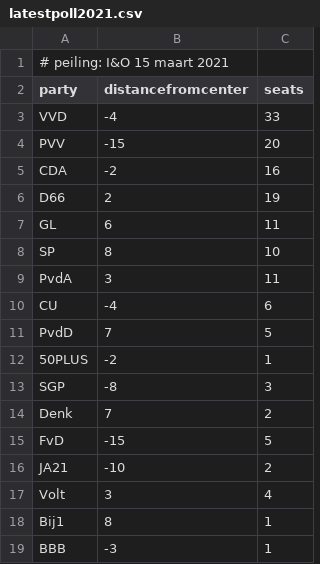
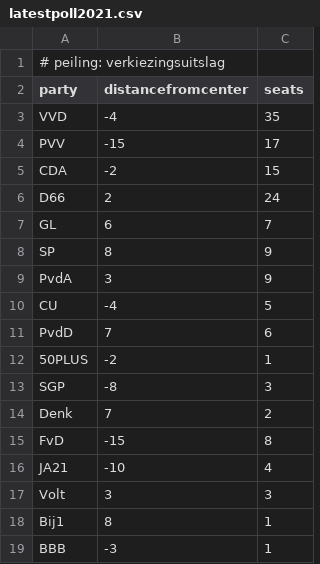
Before and after one commit to robhanssen/dutch-elections, a CSV file: sources/latestpoll2021.csv, drawn as a sheet.

Commit message:
prelim election result

```diff
--- a/sources/latestpoll2021.csv
+++ b/sources/latestpoll2021.csv
@@ -1,12 +1,12 @@
-# peiling: I&O 15 maart 2021
+# peiling: verkiezingsuitslag
 party,distancefromcenter,seats
-VVD,-4,33
-PVV,-15,20
-CDA,-2,16
-D66,2,19
-GL,6,11
-SP,8,10
-PvdA,3,11
-CU,-4,6
-PvdD,7,5
+VVD,-4,35
+PVV,-15,17
+CDA,-2,15
+D66,2,24
+GL,6,7
+SP,8,9
+PvdA,3,9
+CU,-4,5
+PvdD,7,6
 50PLUS,-2,1
@@ -14,5 +14,5 @@ SGP,-8,3
 Denk,7,2
-FvD,-15,5
-JA21,-10,2
-Volt,3,4
+FvD,-15,8
+JA21,-10,4
+Volt,3,3
 Bij1,8,1
```
